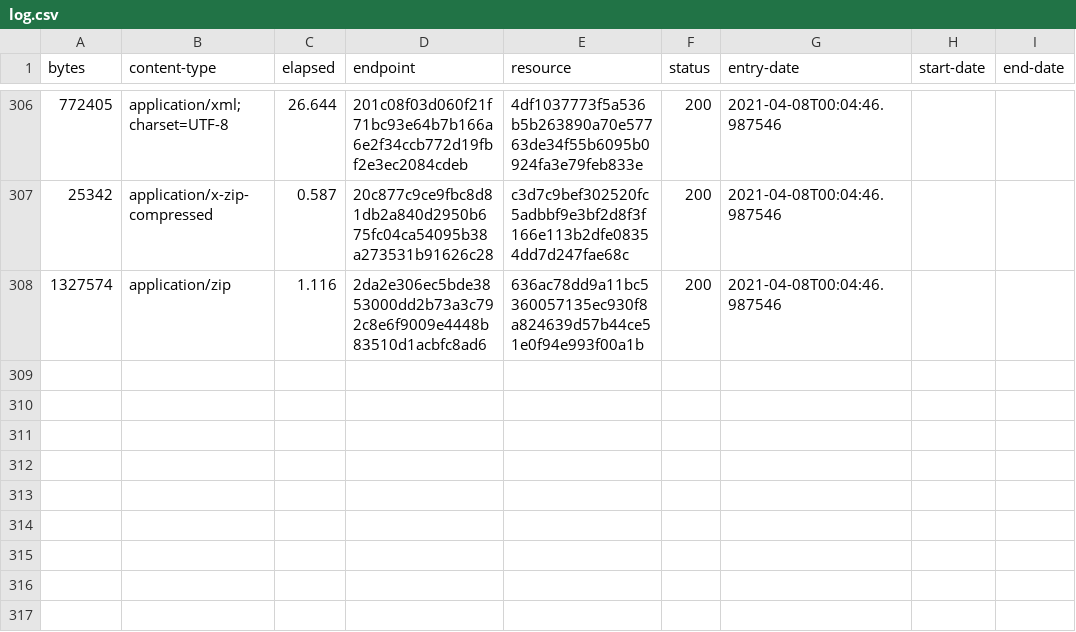
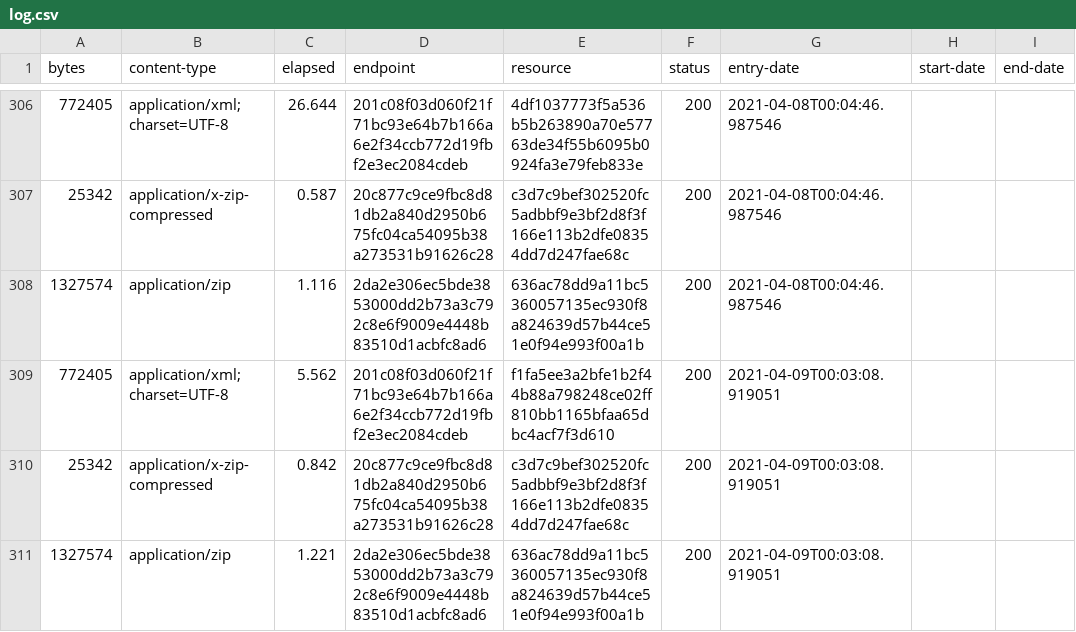
Before and after one commit to digital-land/brownfield-site-collection, a CSV file: collection/log.csv, drawn as a sheet; only a part is shown, gaps mark what is left out; the diff names each change by its address in the sheet, - before the commit and + after, or states it on an @@ line.

Commit message:
Collection 2021-04-09

```diff
--- a/collection/log.csv
+++ b/collection/log.csv
+row 309: 772405 | application/xml;charset=UTF-8 | 5.562 | 201c08f03d060f21f71bc93e64b7b166a6e2f34ccb772d19fbf2e3ec2084cdeb | f1fa5ee3a2bfe1b2f44b88a798248ce02ff810bb1165bfaa65dbc4acf7f3d610 | 200 | 2021-04-09T00:03:08.919051
+row 310: 25342 | application/x-zip-compressed | 0.842 | 20c877c9ce9fbc8d81db2a840d2950b675fc04ca54095b38a273531b91626c28 | c3d7c9bef302520fc5adbbf9e3bf2d8f3f166e113b2dfe08354dd7d247fae68c | 200 | 2021-04-09T00:03:08.919051
+row 311: 1327574 | application/zip | 1.221 | 2da2e306ec5bde3853000dd2b73a3c792c8e6f9009e4448b83510d1acbfc8ad6 | 636ac78dd9a11bc5360057135ec930f8a824639d57b44ce51e0f94e993f00a1b | 200 | 2021-04-09T00:03:08.919051
```
Also changed, not shown: collection/resource.csv, 1 other file.
